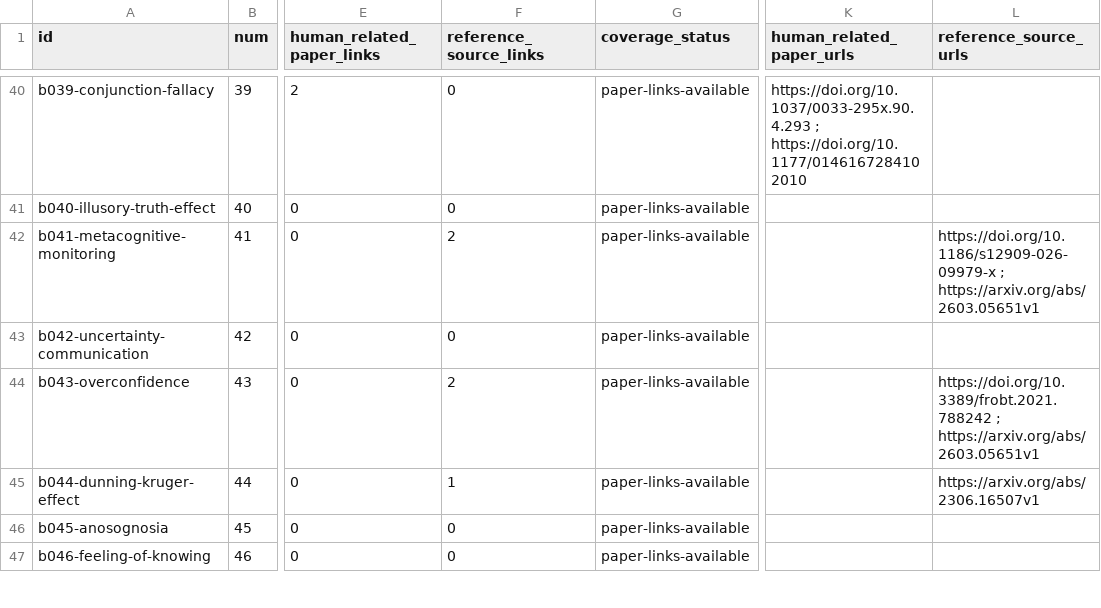
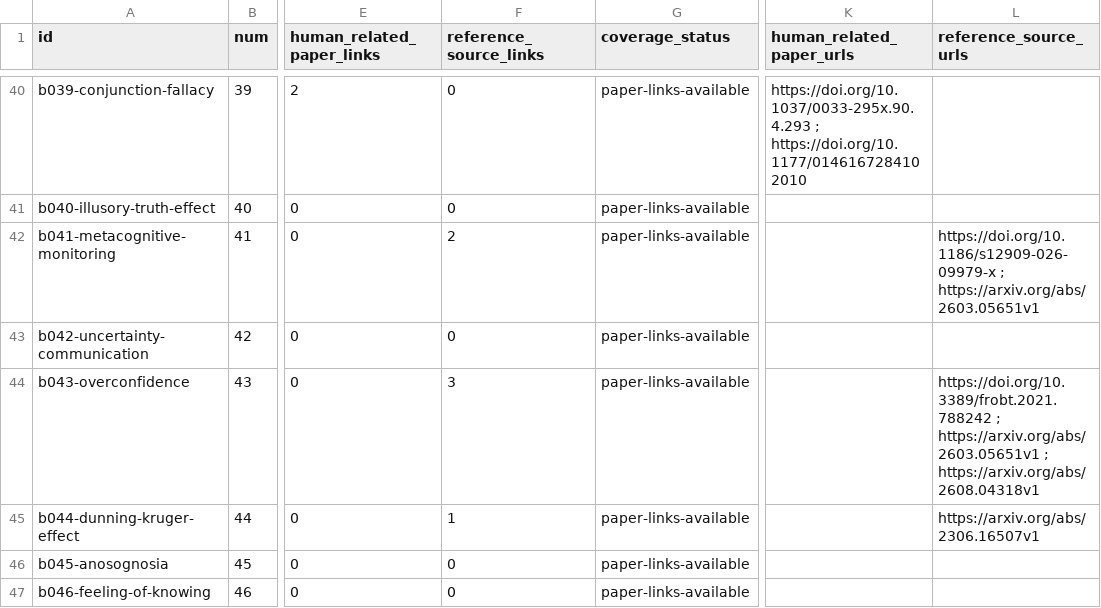
Before and after one commit to danlex/ethicalhive, a CSV file: docs/source-coverage.csv, drawn as a sheet; only a part is shown, gaps mark what is left out; the diff covers the shown part only; the diff names each change by its address in the sheet, - before the commit and + after, or states it on an @@ line.

```diff
--- a/docs/source-coverage.csv
+++ b/docs/source-coverage.csv
-F44 (reference_source_links): 2
+F44 (reference_source_links): 3
-L44 (reference_source_urls): …; https://arxiv.org/abs/2603.05651v1
+L44 (reference_source_urls): …; https://arxiv.org/abs/2603.05651v1 ; https://arxiv.org/abs/2608.04318v1
```
Also changed, not shown: 1 added row and 16 edited cells elsewhere in this file, 15 other files.
